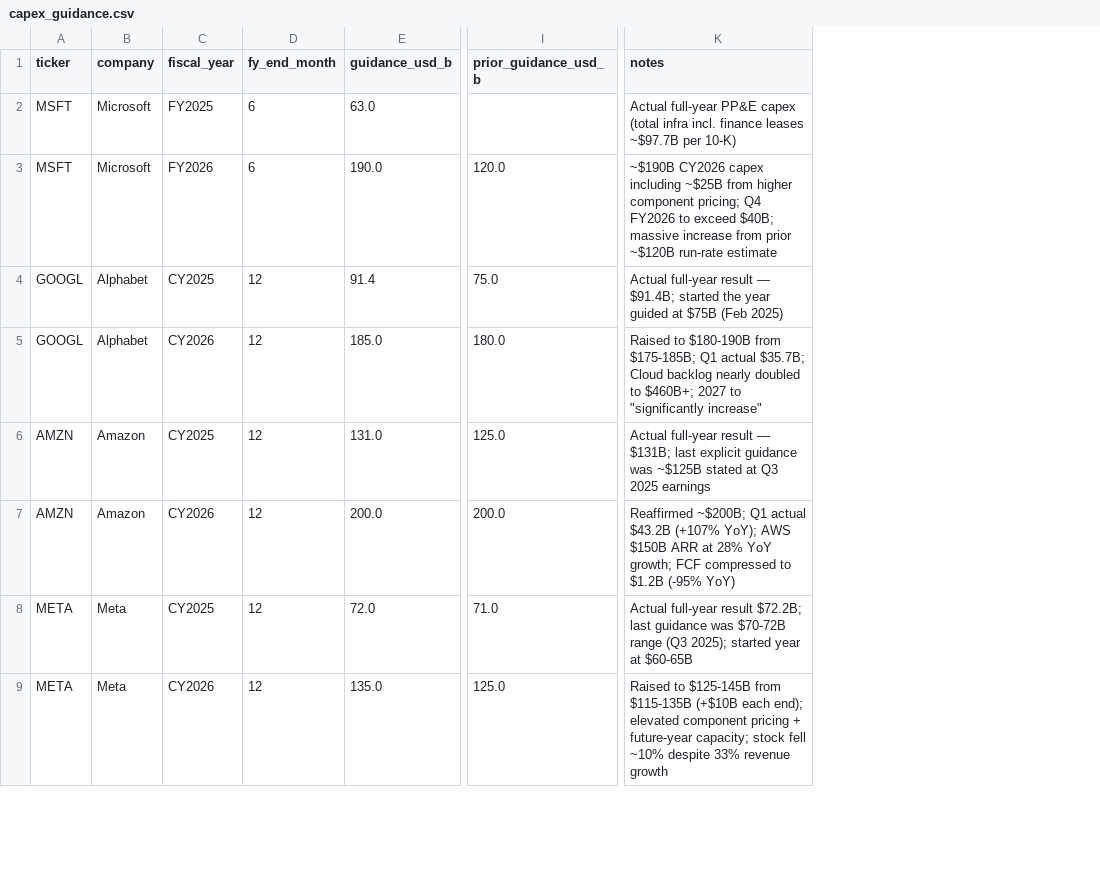
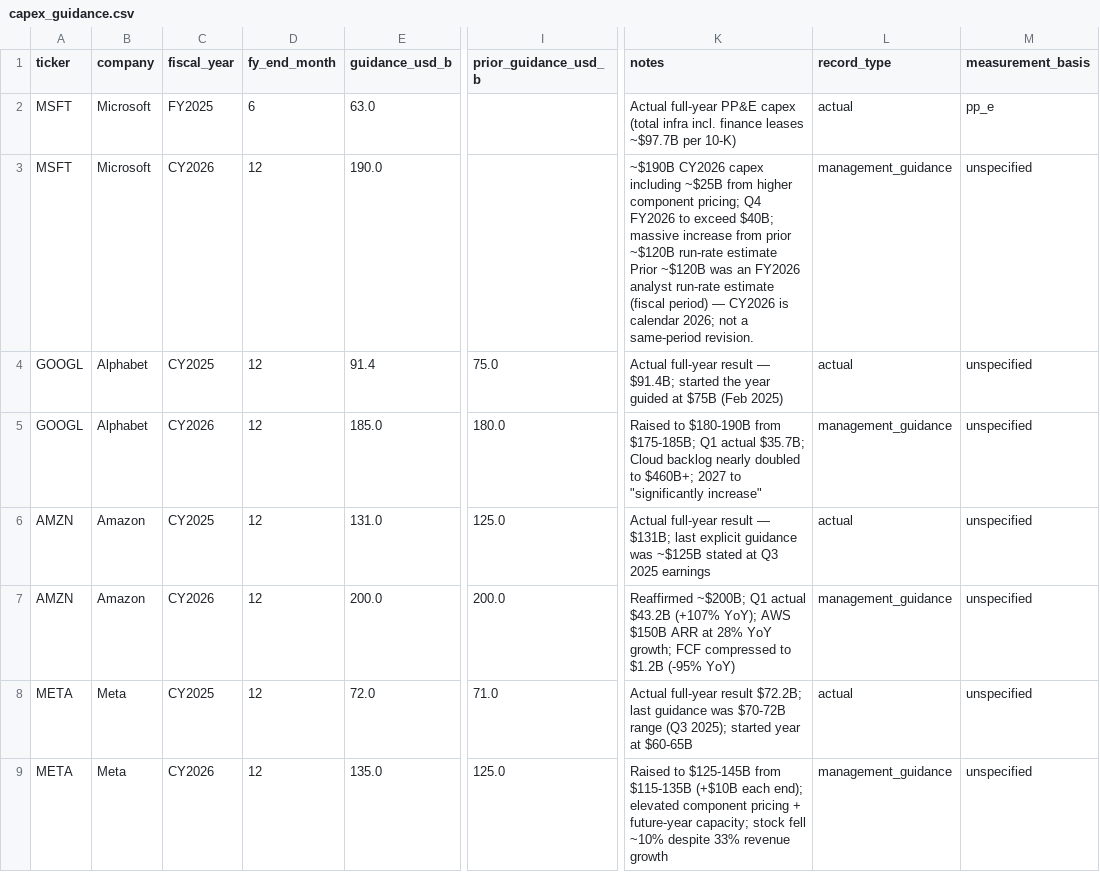
Before and after one commit to cutout-z/ai-dc-dashboard, a CSV file: data/reference/capex_guidance.csv, drawn as a sheet; only a part is shown, gaps mark what is left out; the diff names each change by its address in the sheet, - before the commit and + after, or states it on an @@ line.

Commit message:
fix(S2-07): comparable-only capex period/basis/type joins
Microsoft's ~$190B row is a CY2026 (calendar-year) company disclosure, not an
FY2026/June-end figure: re-key it CY2026/fy_end=12 so it can never be joined
to the ~$120B FY2026 analyst run-rate estimate as a same-period revision
(which implied a +58.3% raise and bridged a calendar-year amount against
July-June actuals).

capex_guidance*.csv now carry record_type (management_guidance /
analyst_estimate / actual) and measurement_basis (pp_e / lease_inclusive /
unspecified), derived from each row's own notes. New app/lib/capex_guidance_
meta.py owns period semantics (FY<YYYY> vs CY<YYYY>, validated), the
comparability group, comparable-only revision computation, forward-row
selection by period end, and data-driven per-issuer caveats.

Readers joined on the same rule:
- dc_risk_signals.capex_commitment_signal: revisions within (company,
  fiscal_year, record_type, measurement_basis) only — a change in
  period/type/lease basis alone can never register as a cut/raise.
- guidance_revisions: paths split into comparability segments; summary
  net-revision excludes actuals whose basis differs from the guidance chain;
  detail table shows Type/Basis with per-chain vs-Prior; hard-coded caveat
  prose replaced by metadata-generated caveats.
- hyperscaler_capex Forecast Year Bridge: forward row and window from period
  semantics (CY2026 sums Jan-Dec actuals); declared lease-inclusive guidance
  is never measured against cash-basis actuals (marker + caption, no fake
  remaining bar); unspecified basis treated as cash with a visible caption.
- refresh_capex_guidance: forward row by period end, never label string-max.

```diff
--- a/data/reference/capex_guidance.csv
+++ b/data/reference/capex_guidance.csv
+column L (record_type), rows 2-9: actual | management_guidance | actual | management_guidance | actual | management_guidance | actual | management_guidance
+column M (measurement_basis), rows 2-9: pp_e | unspecified | unspecified | unspecified | unspecified | unspecified | unspecified | unspecified
-C3 (fiscal_year): FY2026
+C3 (fiscal_year): CY2026
-D3 (fy_end_month): 6
+D3 (fy_end_month): 12
-I3 (prior_guidance_usd_b): 120.0
+I3 (prior_guidance_usd_b): (empty)
-K3 (notes): …run-rate estimate
+K3 (notes): …run-rate estimate Prior ~$120B was an FY2026 analyst run-rate estimate (fiscal period) — CY2026 is calendar 2026; not a same-period revision.
```
Also changed, not shown: data/reference/capex_guidance_history.csv, 6 other files.
